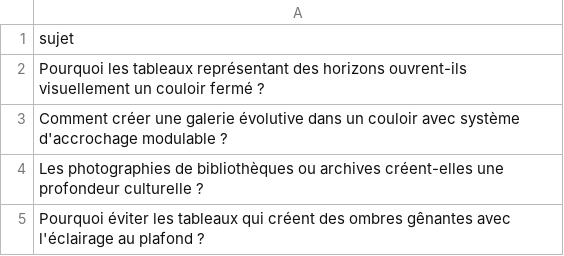
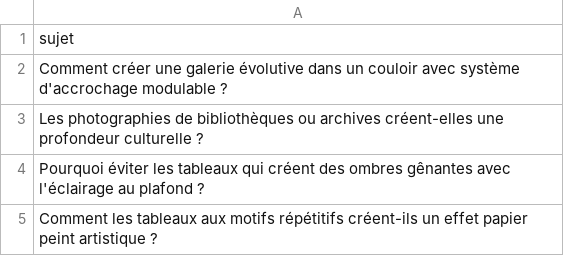
Before and after one commit to Metalosmose21/Couloir-1, a CSV file: sujets.csv, drawn as a sheet; only a part is shown; the shorter side is filled out with more unchanged rows.

```diff
--- a/sujets.csv
+++ b/sujets.csv
@@ -1,3 +1,2 @@
 sujet
-Pourquoi les tableaux représentant des horizons ouvrent-ils visuellement un couloir fermé ?
 Comment créer une galerie évolutive dans un couloir avec système d'accrochage modulable ?
```
Also changed, not shown: sujets_traites.csv.
